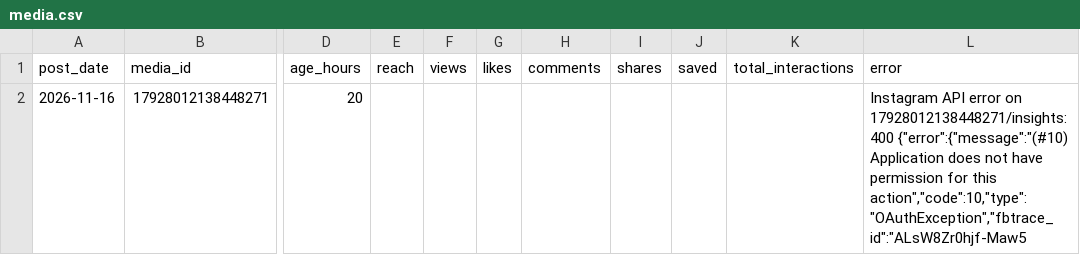
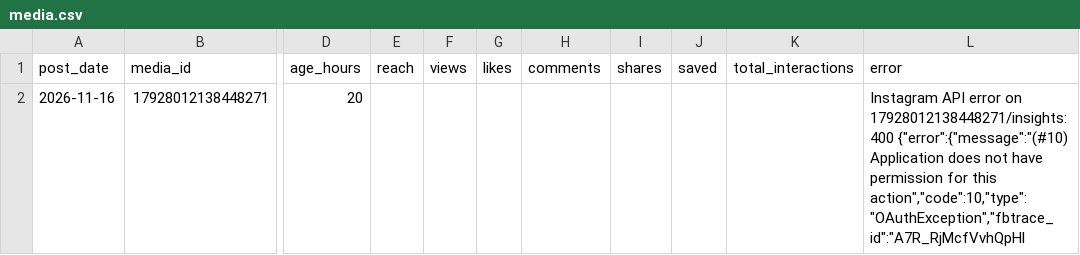
Before and after one commit to eys17/after-the-bell, a CSV file: insights/media.csv, drawn as a sheet; only a part is shown, gaps mark what is left out; the diff names each change by its address in the sheet, - before the commit and + after, or states it on an @@ line.

```diff
--- a/insights/media.csv
+++ b/insights/media.csv
-L2 (error): …for this action","code":10,"type":"OAuthException","fbtrace_id":"ALsW8Zr0hjf-Maw5
+L2 (error): …for this action","code":10,"type":"OAuthException","fbtrace_id":"A7R_RjMcfVvhQpHl
```
Also changed, not shown: 1 other file.
